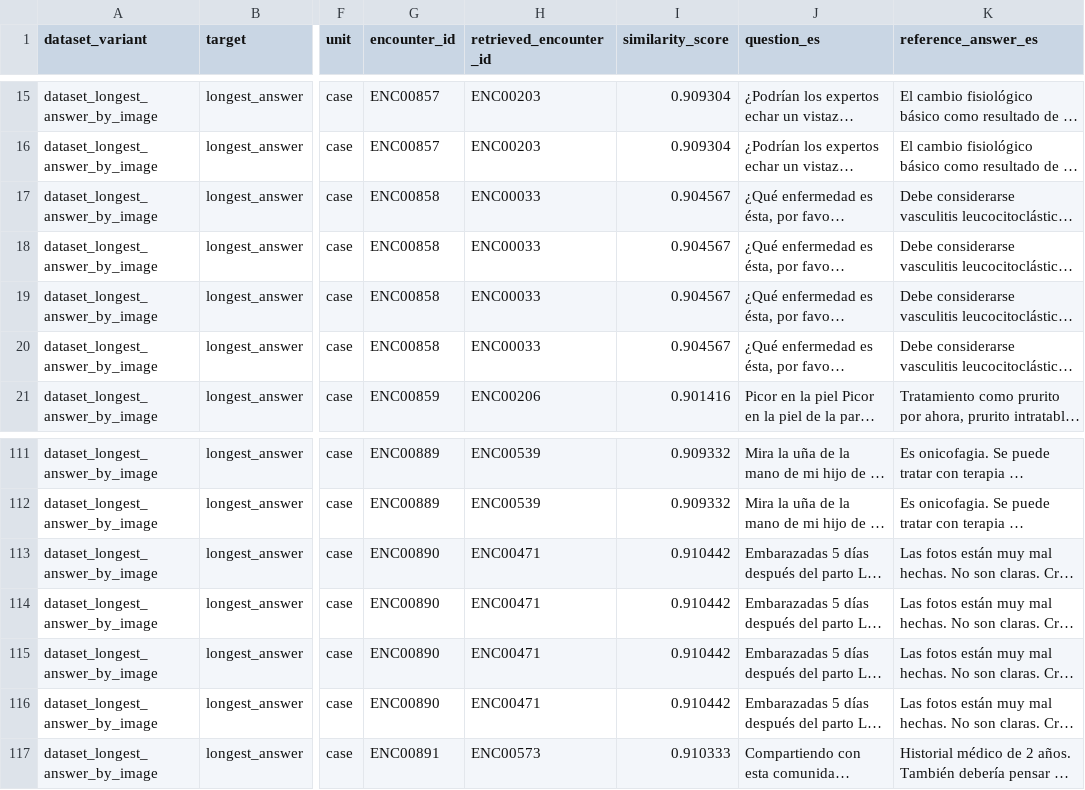
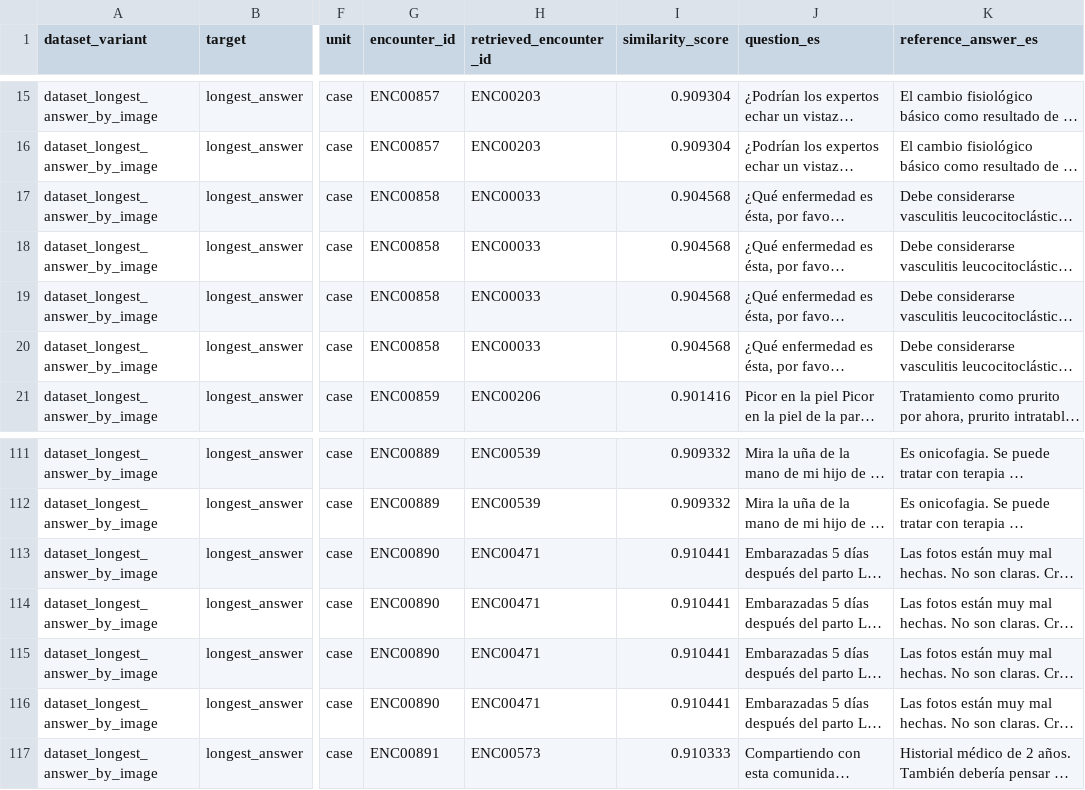
Before and after one commit to Sdomato/dermavqa-paper, a CSV file: outputs/results/dataset_longest_answer_by_image/retrieval_textual_heldout/predictions_valid_e5.csv, drawn as a sheet; only a part is shown, gaps mark what is left out; long unchanged cells end in …; the diff covers the shown part only; the diff names each change by its address in the sheet, - before the commit and + after, or states it on an @@ line.

```diff
--- a/outputs/results/dataset_longest_answer_by_image/retrieval_textual_heldout/predictions_valid_e5.csv
+++ b/outputs/results/dataset_longest_answer_by_image/retrieval_textual_heldout/predictions_valid_e5.csv
-I17:I20 (similarity_score): 0.904567
+I17:I20 (similarity_score): 0.904568
-I113:I116 (similarity_score): 0.910442
+I113:I116 (similarity_score): 0.910441
```
Also changed, not shown: 19 edited cells elsewhere in this file, outputs/metrics/dataset_longest_answer_by_image/retrieval_heldout/metrics_summary.csv, outputs/results/dataset_longest_answer_by_image/retrieval_textual_heldout/predictions_test_e5.csv, 38 other files.
